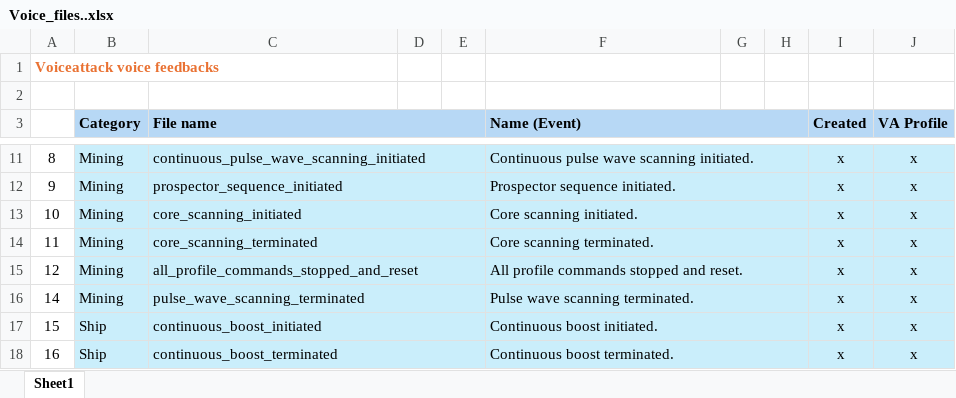
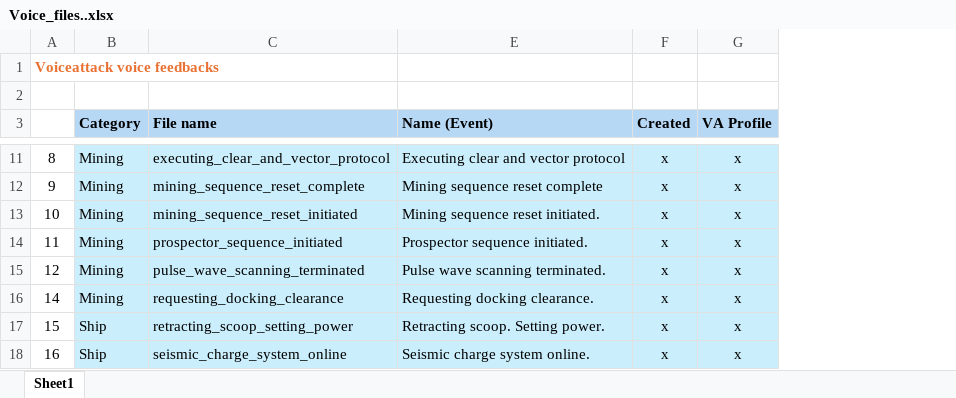
Before and after one commit to Viper-Dude/EliteMining, an Excel workbook: app/Sound_Packs/Raw/Voice_files..xlsx, sheet Sheet1, drawn as a sheet; only a part is shown, gaps mark what is left out; values as stored, in another font and other column widths than the file's, no borders; removed rows and columns are numbered as before the commit, all else as after; the diff covers the shown part only; the diff names each change by its address in the sheet, - before the commit and + after, or states it on an @@ line.

```diff
--- a/app/Sound_Packs/Raw/Voice_files..xlsx (sheet Sheet1)
+++ b/app/Sound_Packs/Raw/Voice_files..xlsx (sheet Sheet1)
@@ column D hidden, empty @@
-column E, empty
-column G, empty
-column H, empty
-C3:E3 merged
-F3:H3 merged
-C11 (File name): continuous_pulse_wave_scanning_initiated
+C11 (File name): executing_clear_and_vector_protocol
-C11:E11 merged
-E11 (Name (Event)): Continuous pulse wave scanning initiated.
+E11 (Name (Event)): Executing clear and vector protocol
-F11:H11 merged
-C12 (File name): prospector_sequence_initiated
+C12 (File name): mining_sequence_reset_complete
-C12:E12 merged
-E12 (Name (Event)): Prospector sequence initiated.
+E12 (Name (Event)): Mining sequence reset complete
-F12:H12 merged
-C13 (File name): core_scanning_initiated
+C13 (File name): mining_sequence_reset_initiated
-C13:E13 merged
-E13 (Name (Event)): Core scanning initiated.
+E13 (Name (Event)): Mining sequence reset initiated.
-F13:H13 merged
-C14 (File name): core_scanning_terminated
+C14 (File name): prospector_sequence_initiated
-C14:E14 merged
-E14 (Name (Event)): Core scanning terminated.
+E14 (Name (Event)): Prospector sequence initiated.
-F14:H14 merged
-C15 (File name): all_profile_commands_stopped_and_reset
+C15 (File name): pulse_wave_scanning_terminated
-C15:E15 merged
-E15 (Name (Event)): All profile commands stopped and reset.
+E15 (Name (Event)): Pulse wave scanning terminated.
-F15:H15 merged
-C16 (File name): pulse_wave_scanning_terminated
+C16 (File name): requesting_docking_clearance
-C16:E16 merged
-E16 (Name (Event)): Pulse wave scanning terminated.
+E16 (Name (Event)): Requesting docking clearance.
-F16:H16 merged
-C17 (File name): continuous_boost_initiated
+C17 (File name): retracting_scoop_setting_power
-C17:E17 merged
-E17 (Name (Event)): Continuous boost initiated.
+E17 (Name (Event)): Retracting scoop. Setting power.
-F17:H17 merged
-C18 (File name): continuous_boost_terminated
+C18 (File name): seismic_charge_system_online
-C18:E18 merged
-E18 (Name (Event)): Continuous boost terminated.
+E18 (Name (Event)): Seismic charge system online.
-F18:H18 merged
```
Also changed, not shown: 20 edited cells and merged cells elsewhere in this sheet, 9 other files.
